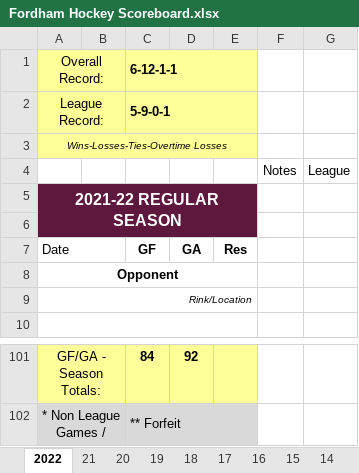
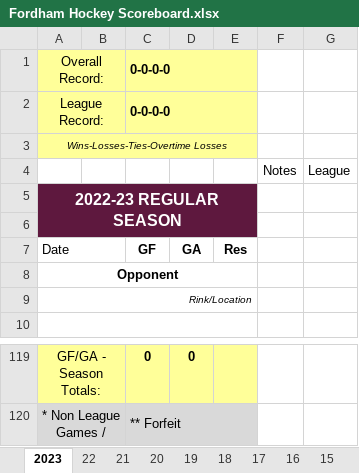
Before and after one commit to michael-m-casserly/fordhamhockey, an Excel workbook: schedule/Fordham Hockey Scoreboard.xlsx, sheet 2023, drawn as a sheet; only a part is shown, gaps mark what is left out; values as stored, in another font and other column widths than the file's, no borders; charts and pictures not drawn; addresses are those after the commit; the diff covers the shown part only; the diff names each change by its address in the sheet, - before the commit and + after, or states it on an @@ line.

```diff
--- a/schedule/Fordham Hockey Scoreboard.xlsx (sheet 2023)
+++ b/schedule/Fordham Hockey Scoreboard.xlsx (sheet 2023)
-sheet tab: 2022
+sheet tab: 2023
+sheet tab: 22
-C1: 6-12-1-1
+C1: 0-0-0-0
-C2: 5-9-0-1
+C2: 0-0-0-0
-A5: 2021-22 REGULAR SEASON
+A5: 2022-23 REGULAR SEASON
-C119: 84
+C119: 0
-D119: 92
+D119: 0
```
Also changed, not shown: 60 added rows, 45 removed rows, 12 hidden or unhidden rows, 21 edited cells, cell formats and merged cells elsewhere in this sheet, hidden cells, charts or pictures, 2 other files.
